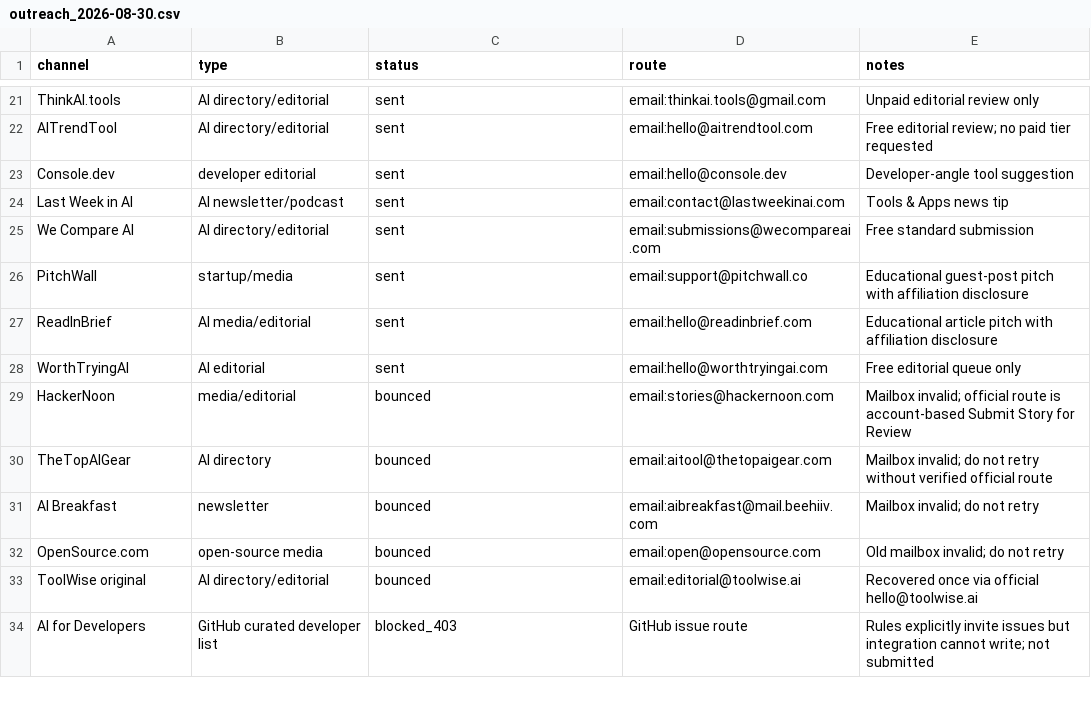
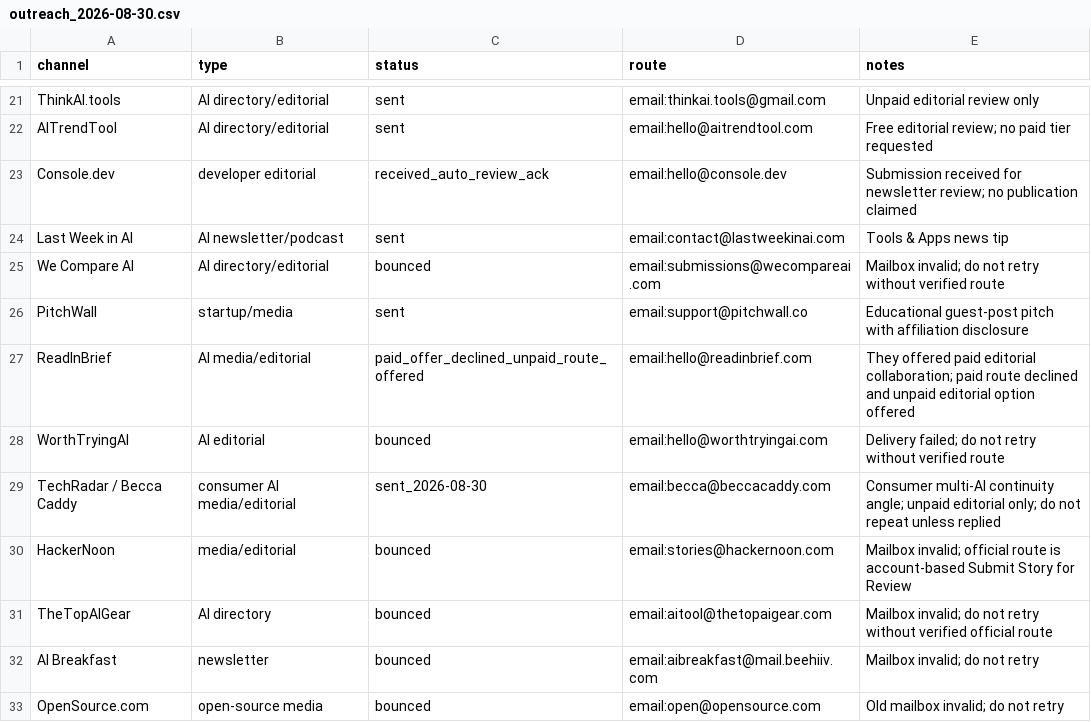
Before and after one commit to 340867-ux/MaglaSync, a CSV file: growth/outreach_2026-08-30.csv, drawn as a sheet; only a part is shown, gaps mark what is left out; the shorter side is filled out with more unchanged rows.

Commit message:
Growth: record consumer editorial outreach and current outcomes

```diff
--- a/growth/outreach_2026-08-30.csv
+++ b/growth/outreach_2026-08-30.csv
@@ -22,8 +22,9 @@ ThinkAI.tools,AI directory/editorial,sent,email:thinkai.tools@gmail.com,Unpaid e
 AITrendTool,AI directory/editorial,sent,email:hello@aitrendtool.com,Free editorial review; no paid tier requested
-Console.dev,developer editorial,sent,email:hello@console.dev,Developer-angle tool suggestion
+Console.dev,developer editorial,received_auto_review_ack,email:hello@console.dev,Submission received for newsletter review; no publication claimed
 Last Week in AI,AI newsletter/podcast,sent,email:contact@lastweekinai.com,Tools & Apps news tip
-We Compare AI,AI directory/editorial,sent,email:submissions@wecompareai.com,Free standard submission
+We Compare AI,AI directory/editorial,bounced,email:submissions@wecompareai.com,Mailbox invalid; do not retry without verified route
 PitchWall,startup/media,sent,email:support@pitchwall.co,Educational guest-post pitch with affiliation disclosure
-ReadInBrief,AI media/editorial,sent,email:hello@readinbrief.com,Educational article pitch with affiliation disclosure
-WorthTryingAI,AI editorial,sent,email:hello@worthtryingai.com,Free editorial queue only
+ReadInBrief,AI media/editorial,paid_offer_declined_unpaid_route_offered,email:hello@readinbrief.com,They offered paid editorial collaboration; paid route declined and unpaid editorial option offered
+WorthTryingAI,AI editorial,bounced,email:hello@worthtryingai.com,Delivery failed; do not retry without verified route
+TechRadar / Becca Caddy,consumer AI media/editorial,sent_2026-08-30,email:becca@beccacaddy.com,Consumer multi-AI continuity angle; unpaid editorial only; do not repeat unless replied
 HackerNoon,media/editorial,bounced,email:stories@hackernoon.com,Mailbox invalid; official route is account-based Submit Story for Review
```
